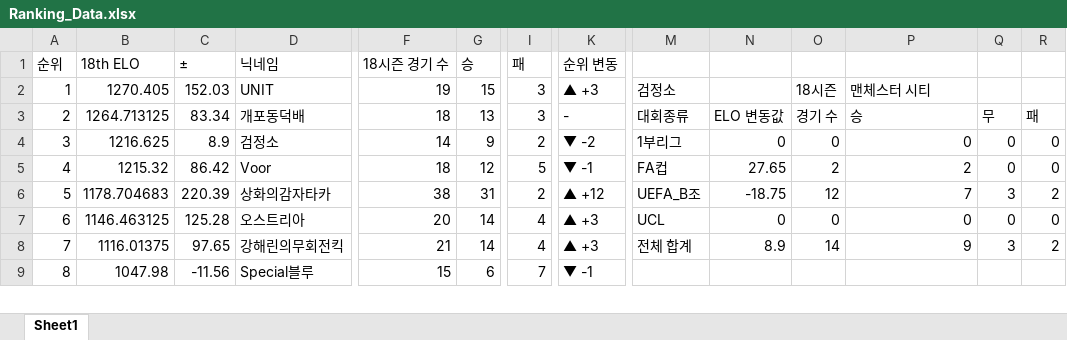
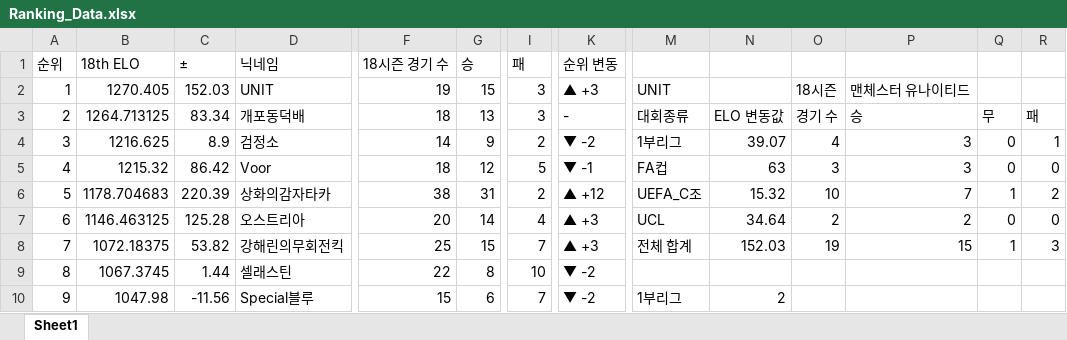
Before and after one commit to xldyxl/all-star-league, an Excel workbook: Ranking_Data.xlsx, sheet Sheet1, drawn as a sheet; only a part is shown, gaps mark what is left out; values as stored, in another font and other column widths than the file's, no borders; addresses are those after the commit; rows hold the shown columns only; the diff covers the shown part only; the diff names each change by its address in the sheet, - before the commit and + after, or states it on an @@ line.

```diff
--- a/Ranking_Data.xlsx (sheet Sheet1)
+++ b/Ranking_Data.xlsx (sheet Sheet1)
-M2: 검정소
+M2: UNIT
-P2: 맨체스터 시티
+P2: 맨체스터 유나이티드
-N4: 0
+N4: 39.07
-O4: 0
+O4: 4
-P4: 0
+P4: 3
-R4: 0
+R4: 1
-N5: 27.65
+N5: 63
-O5: 2
+O5: 3
-P5: 2
+P5: 3
-M6: UEFA_B조
+M6: UEFA_C조
-N6: -18.75
+N6: 15.32
-O6: 12
+O6: 10
-Q6: 3
+Q6: 1
-N7: 0
+N7: 34.64
-O7: 0
+O7: 2
-P7: 0
+P7: 2
-B8 (18th ELO): 1116.01375
+B8 (18th ELO): 1072.18375
-C8 (±): 97.65
+C8 (±): 53.82
-F8 (18시즌 경기 수): 21
+F8 (18시즌 경기 수): 25
-G8 (승): 14
+G8 (승): 15
-I8 (패): 4
+I8 (패): 7
-N8: 8.9
+N8: 152.03
-O8: 14
+O8: 19
-P8: 9
+P8: 15
-Q8: 3
+Q8: 1
-R8: 2
+R8: 3
+row 9: 8 | 1067.3745 | 1.44 | 셀래스틴 | 22 | 8 | 10 | ▼ -2
-A10 (순위): 8
+A10 (순위): 9
-K10 (순위 변동): ▼ -1
+K10 (순위 변동): ▼ -2
-M10: (empty)
+M10: 1부리그
-N10: (empty)
+N10: 2
```
Also changed, not shown: 1 removed row and 22 edited cells elsewhere in this sheet, 8 other files.
